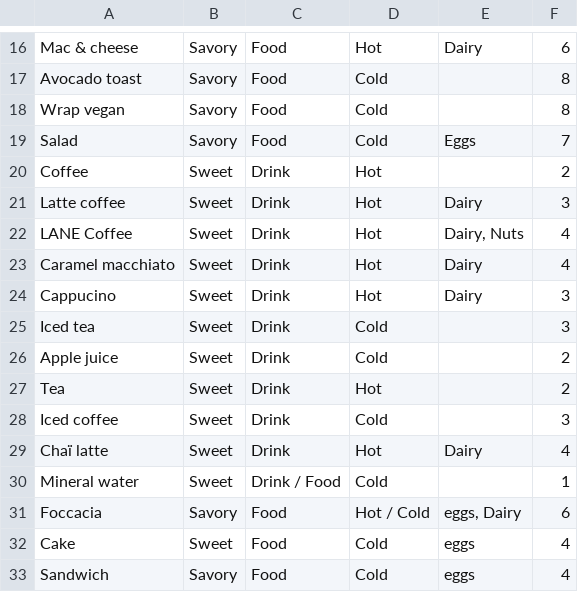
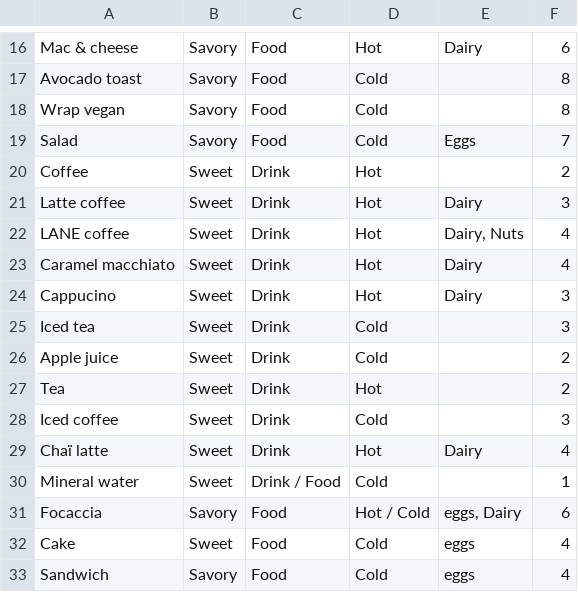
Before and after one commit to enmagal/LANE_project, a CSV file: sales data/Items.csv, drawn as a sheet; only a part is shown, gaps mark what is left out.

```diff
--- a/sales data/Items.csv
+++ b/sales data/Items.csv
@@ -21,3 +21,3 @@ Coffee;Sweet;Drink;Hot;;2
 Latte coffee;Sweet;Drink;Hot;Dairy;3
-LANE Coffee;Sweet;Drink;Hot;Dairy, Nuts;4
+LANE coffee;Sweet;Drink;Hot;Dairy, Nuts;4
 Caramel macchiato;Sweet;Drink;Hot;Dairy;4
@@ -30,3 +30,3 @@ Chaï latte;Sweet;Drink;Hot;Dairy;4
 Mineral water;Sweet;Drink / Food;Cold;;1
-Foccacia;Savory;Food;Hot / Cold;eggs, Dairy;6
+Focaccia;Savory;Food;Hot / Cold;eggs, Dairy;6
 Cake;Sweet;Food;Cold;eggs;4
```
Also changed, not shown: 1 other file.
